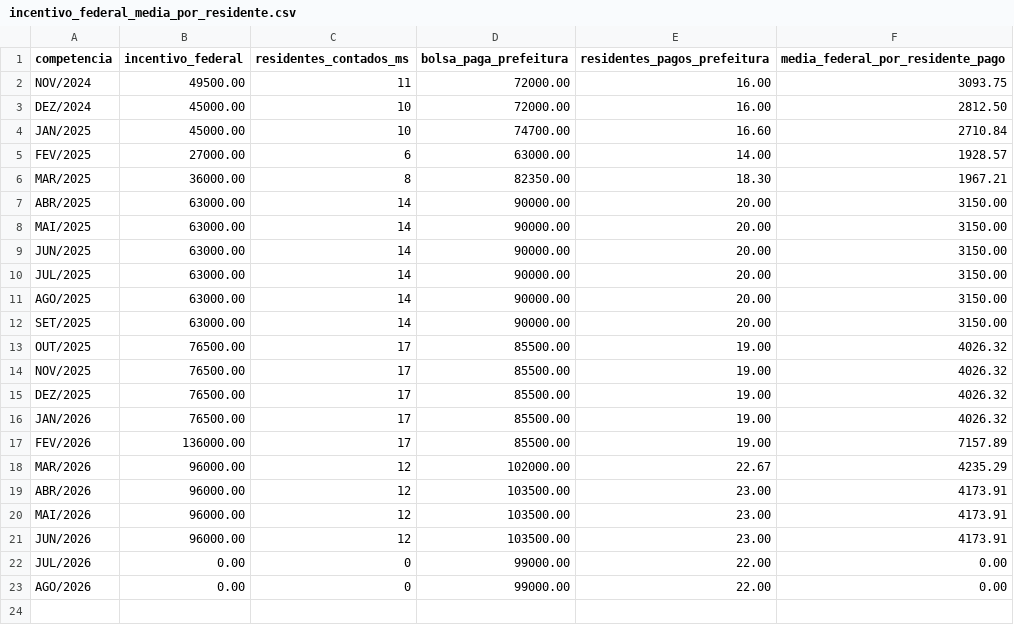
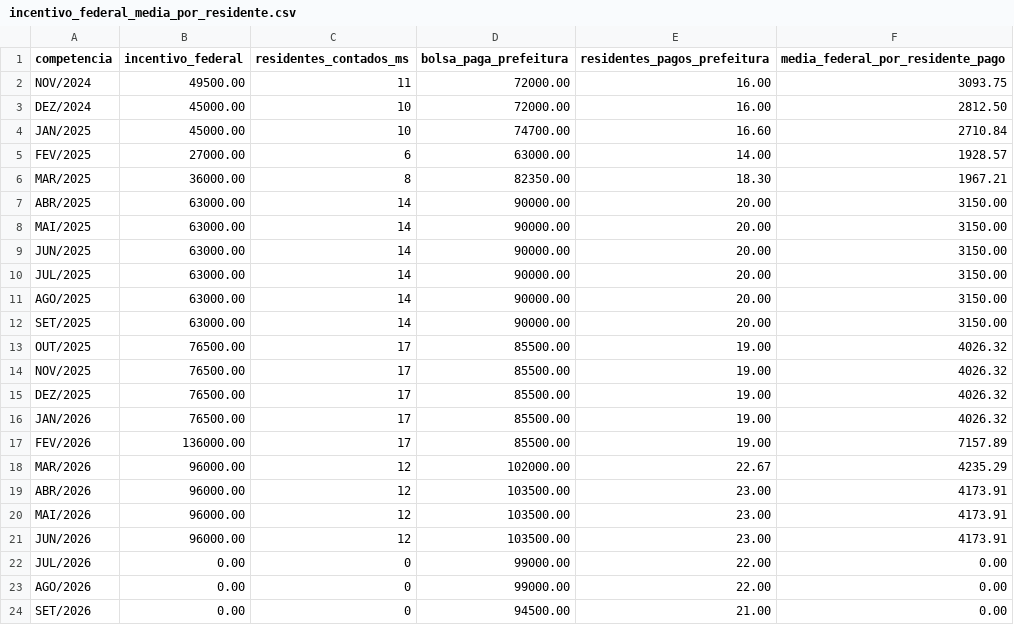
Before and after one commit to skabite/bolsa-residentes-santa-maria, a CSV file: dados/incentivo_federal_media_por_residente.csv, drawn as a sheet; the diff names each change by its address in the sheet, - before the commit and + after, or states it on an @@ line.

```diff
--- a/dados/incentivo_federal_media_por_residente.csv
+++ b/dados/incentivo_federal_media_por_residente.csv
+row 24: SET/2026 | 0.00 | 0 | 94500.00 | 21.00 | 0.00
```
Also changed, not shown: dados/incentivo_federal_recebido_2026.csv, dados/incentivo_federal_residencia.csv, 29 other files.
